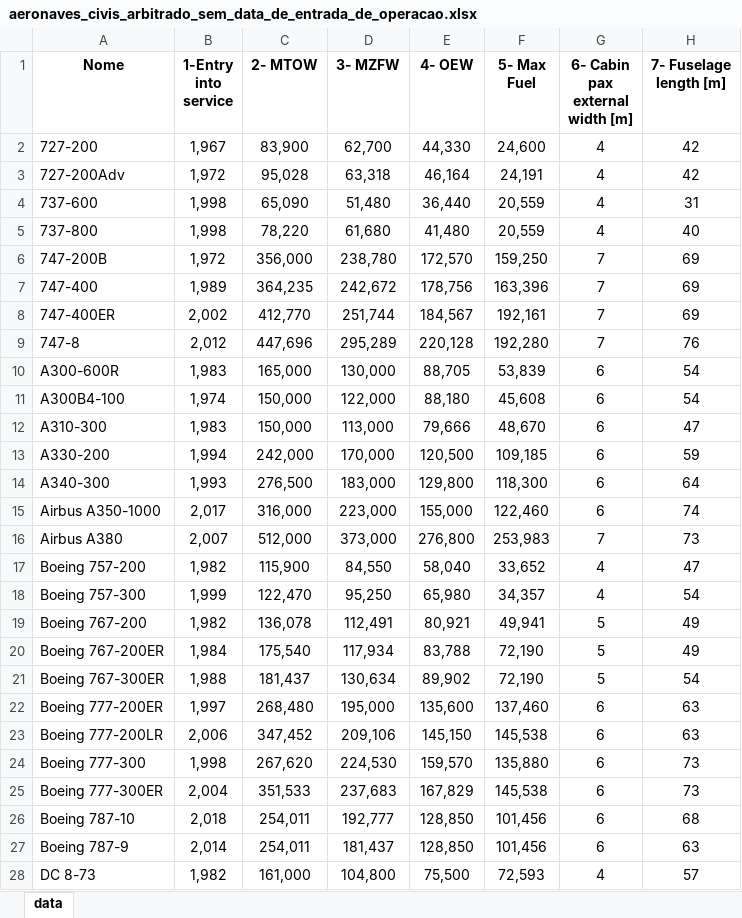
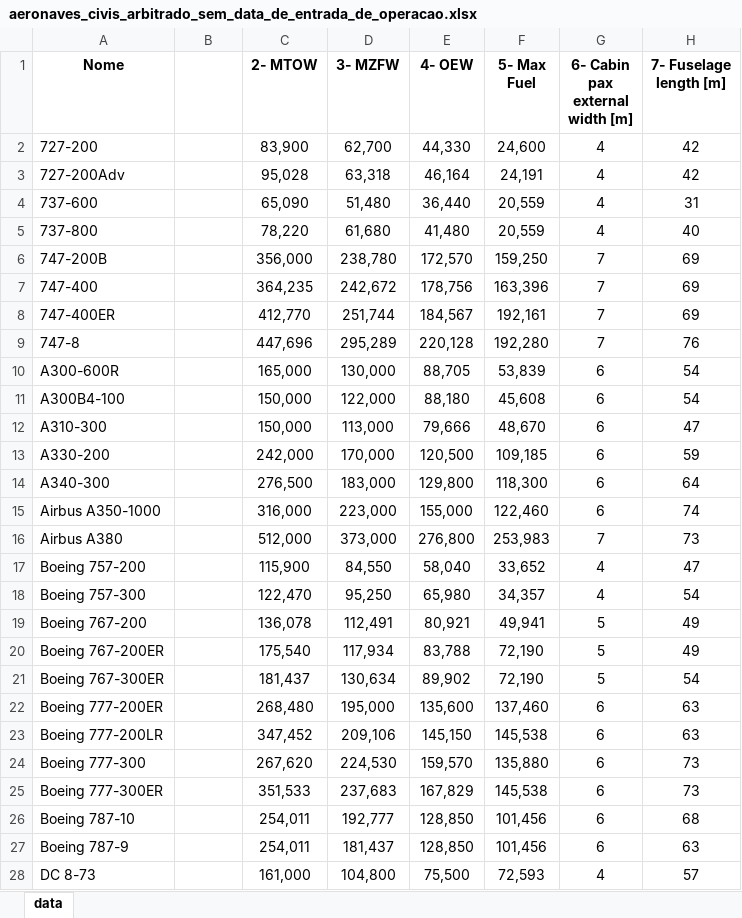
Before and after one commit to edendenis/k_means_python, an Excel workbook: databases/aeronaves_civis_arbitrado_sem_data_de_entrada_de_operacao.xlsx, sheet data, drawn as a sheet; only a part is shown; values as stored, in another font and other column widths than the file's, no borders; charts and pictures not drawn; ↵ is a line break in a cell; the diff covers the shown part only; the diff names each change by its address in the sheet, - before the commit and + after, or states it on an @@ line.

Commit message:
Updating databases

```diff
--- a/databases/aeronaves_civis_arbitrado_sem_data_de_entrada_de_operacao.xlsx (sheet data)
+++ b/databases/aeronaves_civis_arbitrado_sem_data_de_entrada_de_operacao.xlsx (sheet data)
-B1: 1-Entry ↵ into ↵ service
+B1: (empty)
-B2: 1,967
+B2: (empty)
-B3: 1,972
+B3: (empty)
-B4:B5: 1,998
+B4:B5: (empty)
-B6: 1,972
+B6: (empty)
-B7: 1,989
+B7: (empty)
-B8: 2,002
+B8: (empty)
-B9: 2,012
+B9: (empty)
-B10: 1,983
+B10: (empty)
-B11: 1,974
+B11: (empty)
-B12: 1,983
+B12: (empty)
-B13: 1,994
+B13: (empty)
-B14: 1,993
+B14: (empty)
-B15: 2,017
+B15: (empty)
-B16: 2,007
+B16: (empty)
-B17: 1,982
+B17: (empty)
-B18: 1,999
+B18: (empty)
-B19: 1,982
+B19: (empty)
-B20: 1,984
+B20: (empty)
-B21: 1,988
+B21: (empty)
-B22: 1,997
+B22: (empty)
-B23: 2,006
+B23: (empty)
-B24: 1,998
+B24: (empty)
-B25: 2,004
+B25: (empty)
-B26: 2,018
+B26: (empty)
-B27: 2,014
+B27: (empty)
-B28: 1,982
+B28: (empty)
```
Also changed, not shown: 13 edited cells elsewhere in this sheet, charts or pictures, databases/aeronaves_civis_sem_data_de_entrada_de_operacao.xlsx, databases/aeronaves_militares_sem_data_de_entrada_de_operacao.xlsx, 1 other file.
